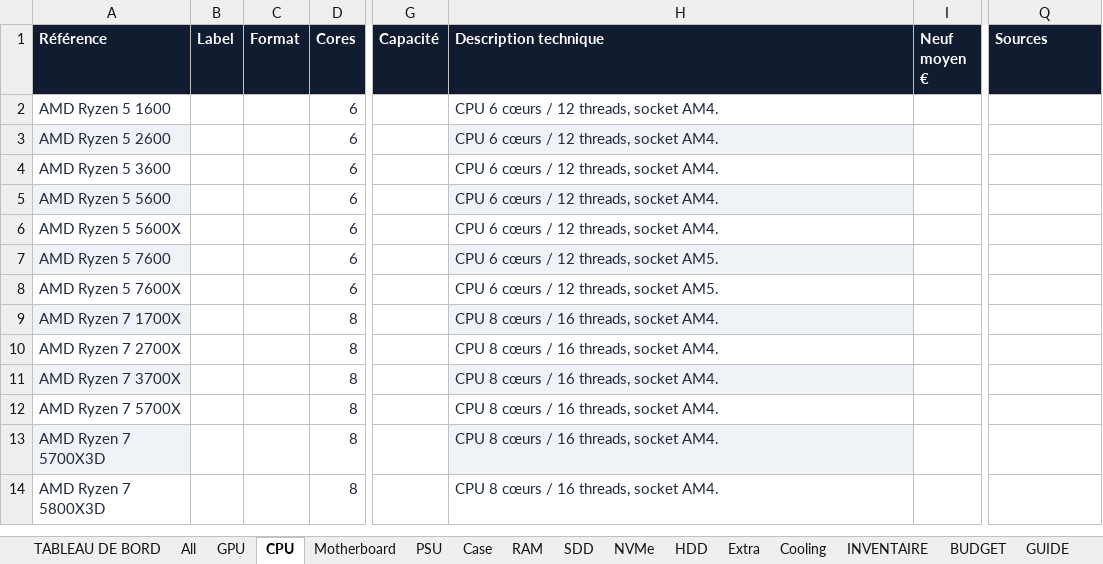
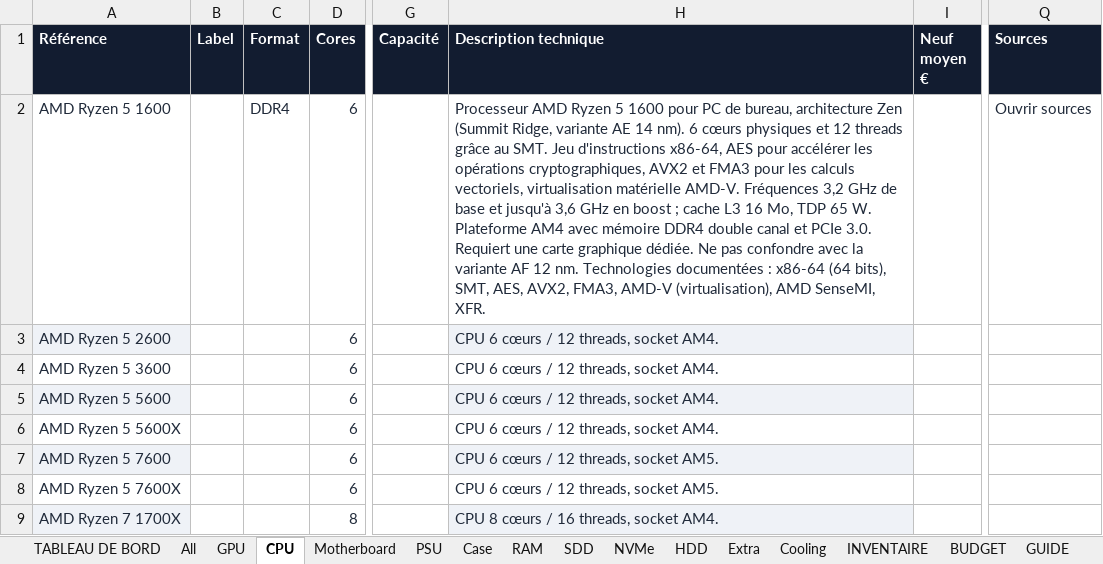
Before and after one commit to florian74410/ASUS-G11CD---Config-Full-Opt, an Excel workbook: Configuration_Catalogue.xlsx, sheet CPU, drawn as a sheet; only a part is shown, gaps mark what is left out; the shorter side is filled out with more unchanged rows; values as stored, in another font and other column widths than the file's, no borders; the diff names each change by its address in the sheet, - before the commit and + after, or states it on an @@ line.

```diff
--- a/Configuration_Catalogue.xlsx (sheet CPU)
+++ b/Configuration_Catalogue.xlsx (sheet CPU)
-C2 (Format): (empty)
+C2 (Format): DDR4
-H2 (Description technique): CPU 6 cœurs / 12 threads, socket AM4.
+H2 (Description technique): Processeur AMD Ryzen 5 1600 pour PC de bureau, architecture Zen (Summit Ridge, variante AE 14 nm). 6 cœurs physiques et 12 threads grâce au SMT. Jeu d'instructions x86-64, AES pour accélérer les opérations cryptographiques, AVX2 et FMA3 pour les calculs vectoriels, virtualisation matérielle AMD-V. Fréquences 3,2 GHz de base et jusqu'à 3,6 GHz en boost ; cache L3 16 Mo, TDP 65 W. Plateforme AM4 avec mémoire DDR4 double canal et PCIe 3.0. Requiert une carte graphique dédiée. Ne pas confondre avec la variante AF 12 nm. Technologies documentées : x86-64 (64 bits), SMT, AES, AVX2, FMA3, AMD-V (virtualisation), AMD SenseMI, XFR.
-Q2 (Sources): (empty)
+Q2 (Sources): Ouvrir sources
```
Also changed, not shown: sheet All.
